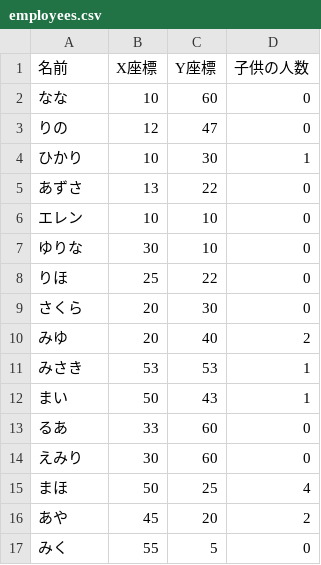
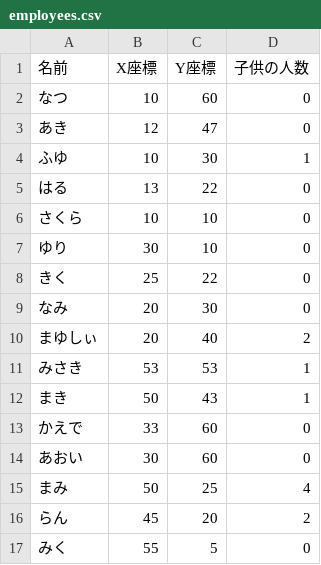
Before and after one commit to Hayuya/893-, a CSV file: employees.csv, drawn as a sheet.

Commit message:
OK

```diff
--- a/employees.csv
+++ b/employees.csv
@@ -1,17 +1,17 @@
 名前,X座標,Y座標,子供の人数
-なな,10,60,0
-りの,12,47,0
-ひかり,10,30,1
-あずさ,13,22,0
-エレン,10,10,0
-ゆりな,30,10,0
-りほ,25,22,0
-さくら,20,30,0
-みゆ,20,40,2
+なつ,10,60,0
+あき,12,47,0
+ふゆ,10,30,1
+はる,13,22,0
+さくら,10,10,0
+ゆり,30,10,0
+きく,25,22,0
+なみ,20,30,0
+まゆしぃ,20,40,2
 みさき,53,53,1
-まい,50,43,1
-るあ,33,60,0
-えみり,30,60,0
-まほ,50,25,4
-あや,45,20,2
+まき,50,43,1
+かえで,33,60,0
+あおい,30,60,0
+まみ,50,25,4
+らん,45,20,2
 みく,55,5,0
```
